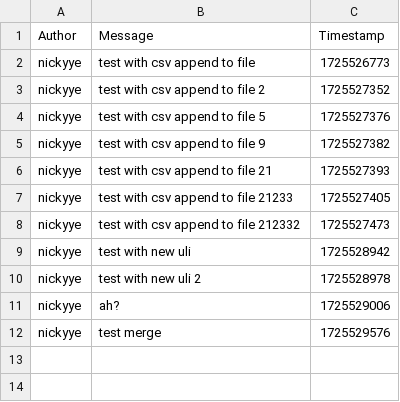
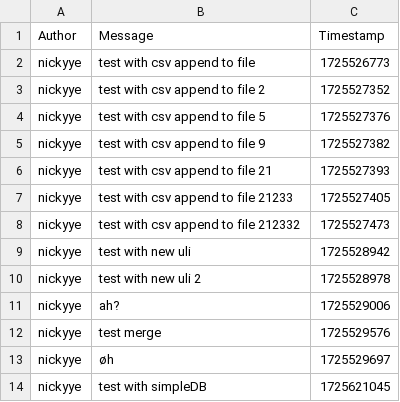
Before and after one commit to ITU-BDSA2024-GROUP5/Chirp, a CSV file: Chirp.CLI.Client/chirp_cli_db.csv, drawn as a sheet.

```diff
--- a/Chirp.CLI.Client/chirp_cli_db.csv
+++ b/Chirp.CLI.Client/chirp_cli_db.csv
@@ -12 +12,3 @@ nickyye,ah?,1725529006
 nickyye,test merge,1725529576
+nickyye,øh,1725529697
+nickyye,test with simpleDB,1725621045
```
Also changed, not shown: 4 other files.
